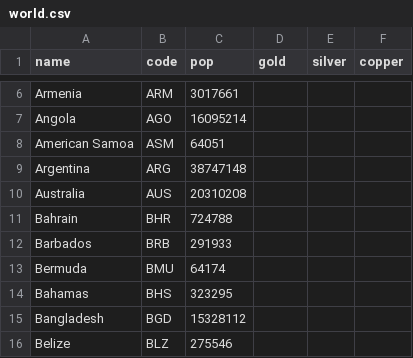
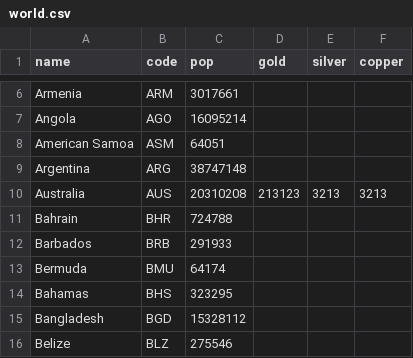
Before and after one commit to Uskuugen/Uskuugen.github.io, a CSV file: world.csv, drawn as a sheet; only a part is shown, gaps mark what is left out.

Commit message:
Update world.csv on Australia

```diff
--- a/world.csv
+++ b/world.csv
@@ -9,3 +9,3 @@ American Samoa,ASM,64051,,,
 Argentina,ARG,38747148,,,
-Australia,AUS,20310208,,,
+Australia,AUS,20310208,213123,3213,3213
 Bahrain,BHR,724788,,,
```
